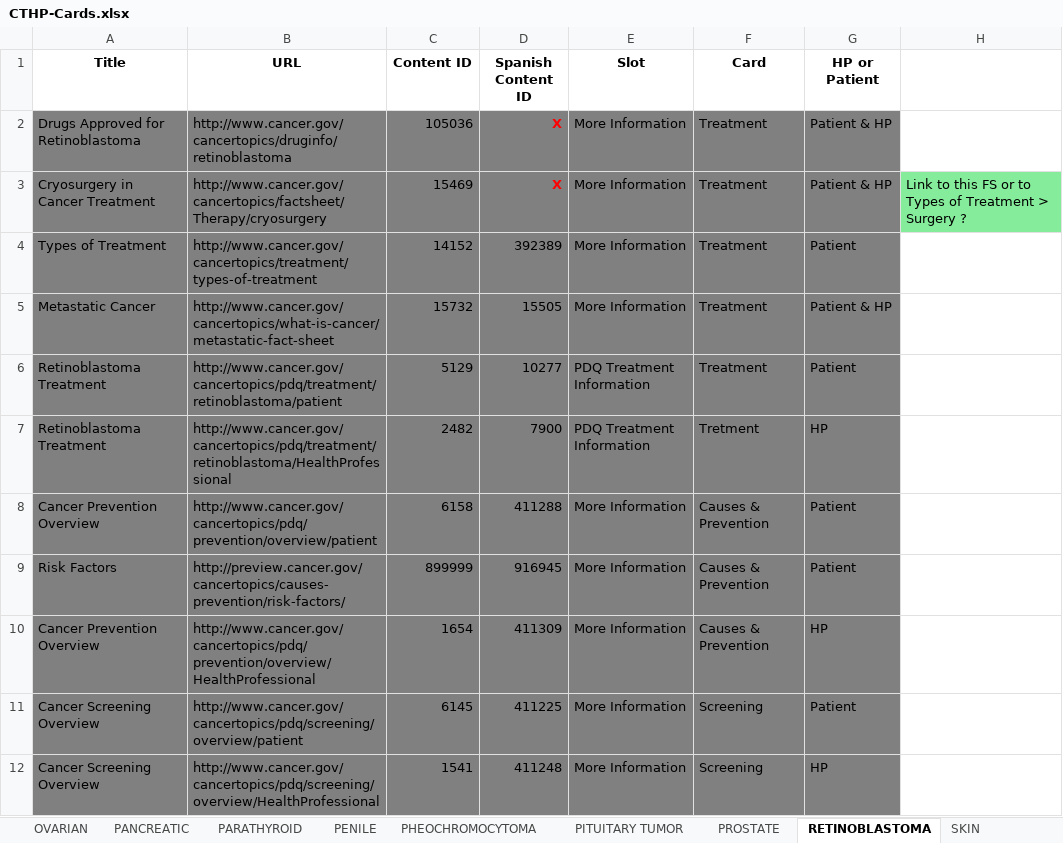
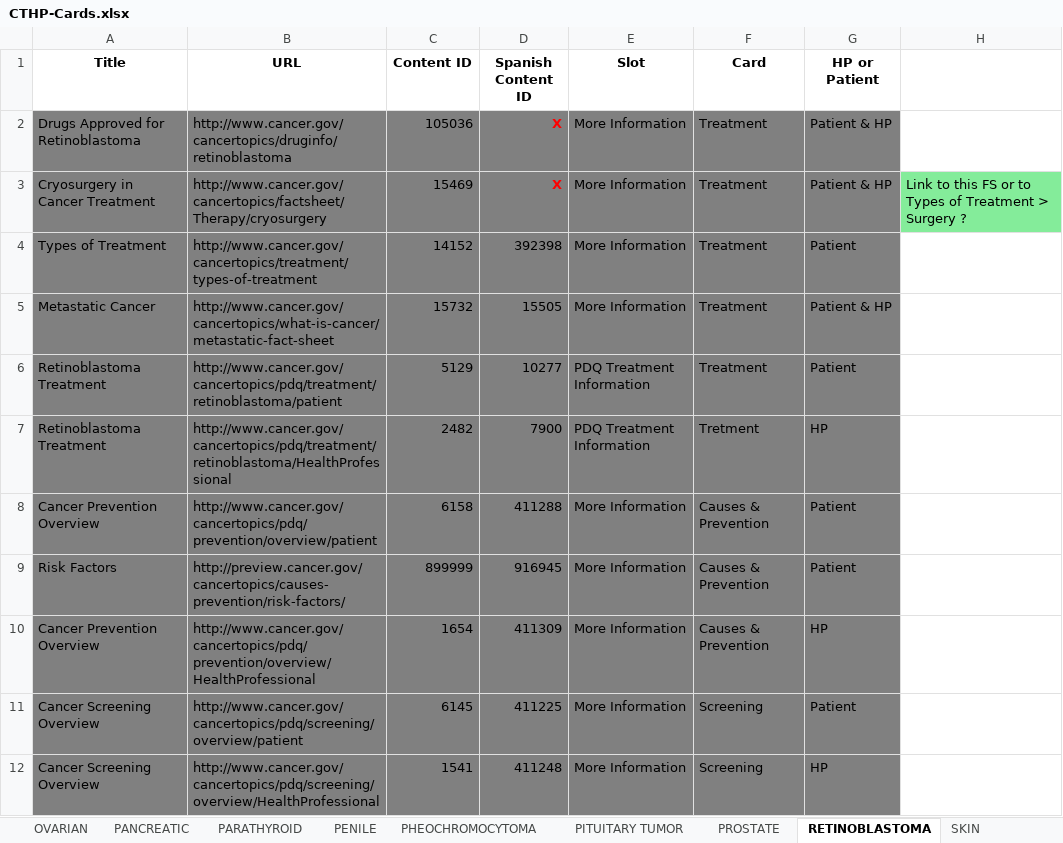
Before and after one commit to NCIOCPL/wcms-daisy, an Excel workbook: Daisy-xls/IA/CTHP-Cards.xlsx, sheet RETINOBLASTOMA, drawn as a sheet; values as stored, in another font and other column widths than the file's, no borders; the diff names each change by its address in the sheet, - before the commit and + after, or states it on an @@ line.

```diff
--- a/Daisy-xls/IA/CTHP-Cards.xlsx (sheet RETINOBLASTOMA)
+++ b/Daisy-xls/IA/CTHP-Cards.xlsx (sheet RETINOBLASTOMA)
-D4 (Spanish Content ID): 392389
+D4 (Spanish Content ID): 392398
```
Also changed, not shown: sheet LUNG, Daisy-xls/ResearchPages/English/research-uterine-cancer.xlsx, 4 other files.
